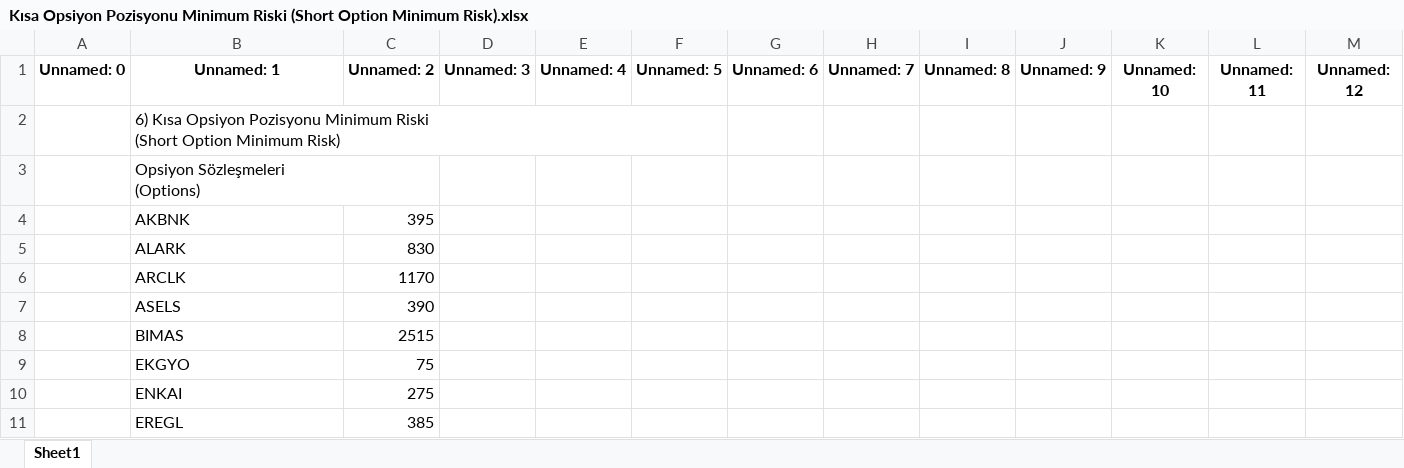
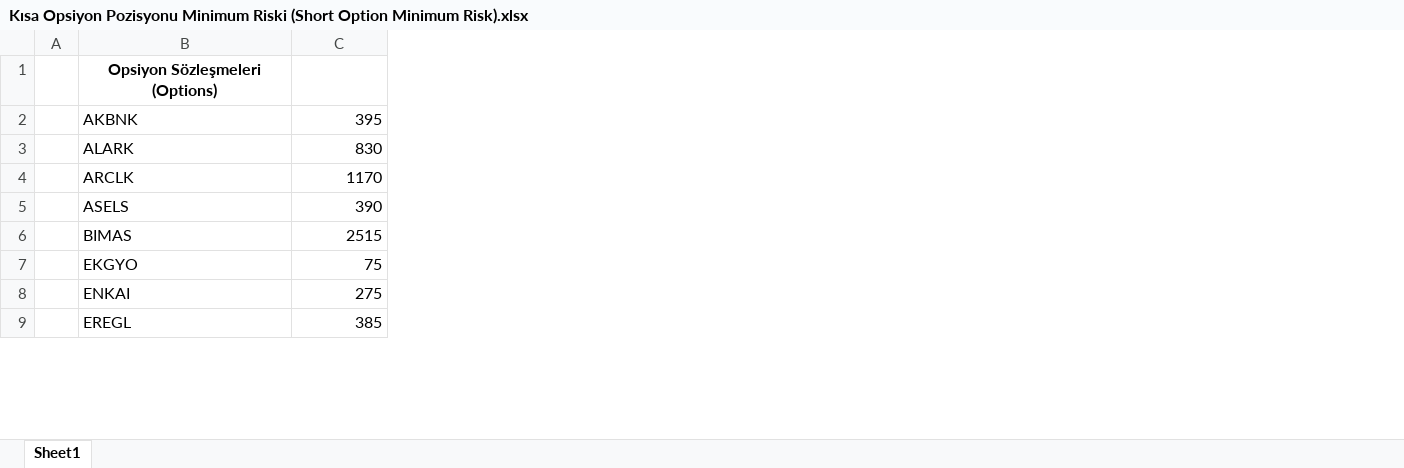
Before and after one commit to aliosmanbeker/streamlit_app, an Excel workbook: datas/Kısa Opsiyon Pozisyonu Minimum Riski (Short Option Minimum Risk).xlsx, sheet Sheet1, drawn as a sheet; only a part is shown; values as stored, in another font and other column widths than the file's, no borders; removed rows and columns are numbered as before the commit, all else as after; ↵ is a line break in a cell; the diff names each change by its address in the sheet, - before the commit and + after, or states it on an @@ line.

```diff
--- a/datas/Kısa Opsiyon Pozisyonu Minimum Riski (Short Option Minimum Risk).xlsx (sheet Sheet1)
+++ b/datas/Kısa Opsiyon Pozisyonu Minimum Riski (Short Option Minimum Risk).xlsx (sheet Sheet1)
-column A, empty
+column A, empty
-column D, empty
-column E, empty
-column F, empty
-column G, empty
-column H, empty
-column I, empty
-column J, empty
-column K, empty
-column L, empty
-column M, empty
-row 1: Unnamed: 0 | Unnamed: 1 | Unnamed: 2 | Unnamed: 3 | Unnamed: 4 | Unnamed: 5 | Unnamed: 6 | Unnamed: 7 | Unnamed: 8 | Unnamed: 9 | Unnamed: 10 | Unnamed: 11 | Unnamed: 12
-row 2:  | 6) Kısa Opsiyon Pozisyonu Minimum Riski ↵ (Short Option Minimum Risk)
@@ B1 bold: off → on, alignment: left → center @@
```
Also changed, not shown: datas/Aşırı Hareket Senaryosu ve Kapsama Oranı (Extreme Move Multiplier and Extreme Move Covered Fraction).xlsx, datas/Fiyat Değişim Aralığı (Price Scan Range-PSR).xlsx, 2 other files.
